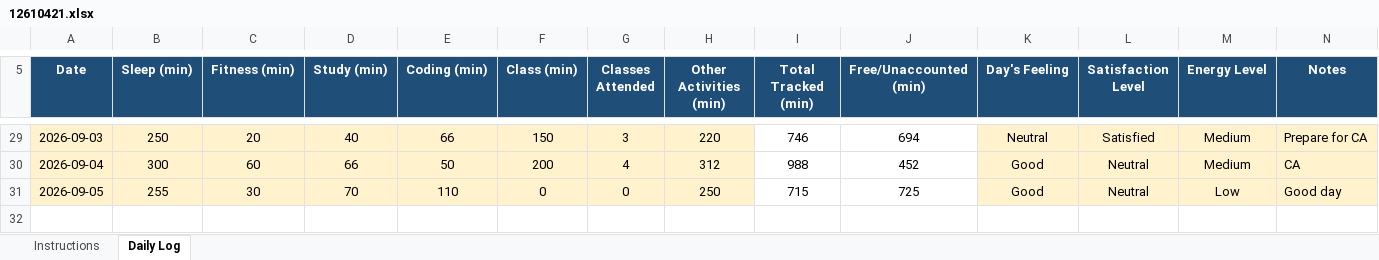
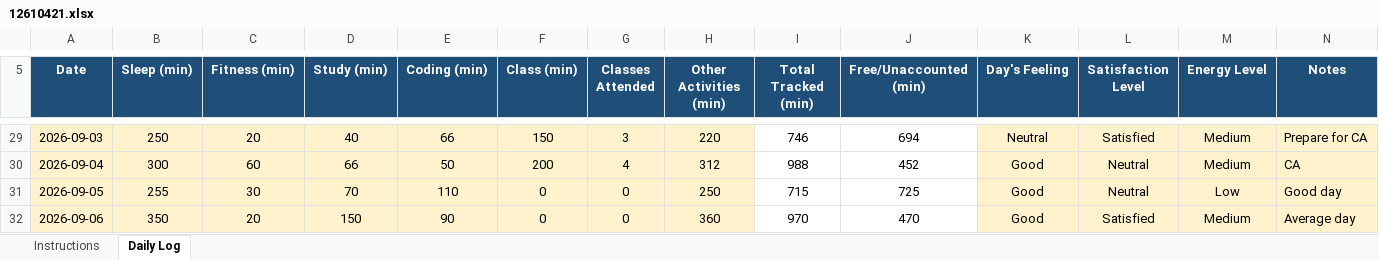
Before and after one commit to Sauravsingh-git-hub/CAP776, an Excel workbook: 12610421.xlsx, sheet Daily Log, drawn as a sheet; only a part is shown, gaps mark what is left out; values as stored, in another font and other column widths than the file's, no borders; conditional formats not drawn; the diff names each change by its address in the sheet, - before the commit and + after, or states it on an @@ line.

Commit message:
Twenty five commit

```diff
--- a/12610421.xlsx (sheet Daily Log)
+++ b/12610421.xlsx (sheet Daily Log)
+row 32: 2026-09-06 | 350 | 20 | 150 | 90 | 0 | 0 | 360 | 970 | 470 | Good | Satisfied | Medium | Average day
```
